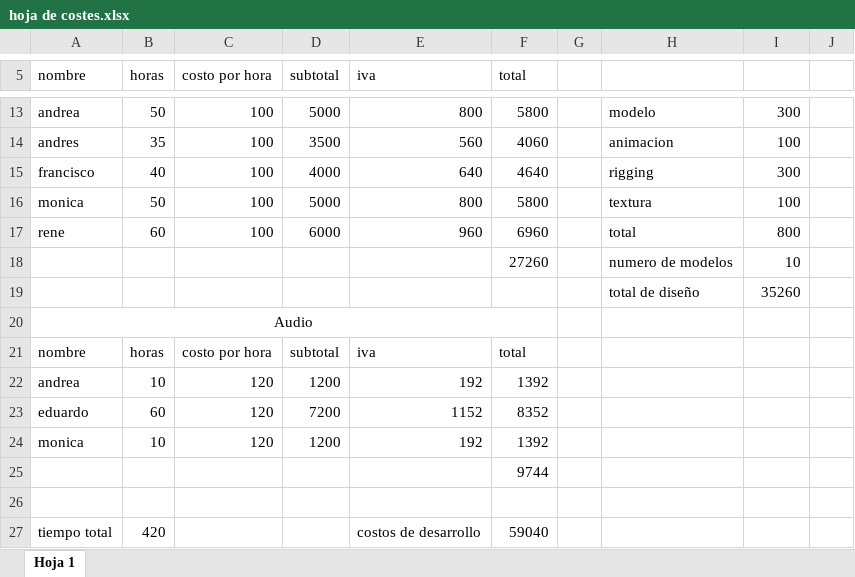
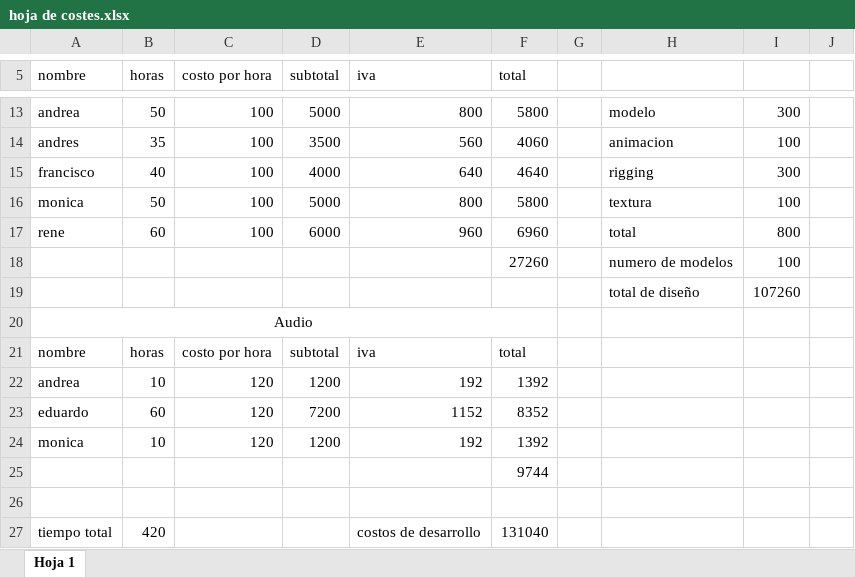
Before and after one commit to MonicaRamosL/marsCats, an Excel workbook: Documentation/hoja de costes.xlsx, sheet Hoja 1, drawn as a sheet; only a part is shown, gaps mark what is left out; values as stored, in another font and other column widths than the file's, no borders; the diff names each change by its address in the sheet, - before the commit and + after, or states it on an @@ line.

```diff
--- a/Documentation/hoja de costes.xlsx (sheet Hoja 1)
+++ b/Documentation/hoja de costes.xlsx (sheet Hoja 1)
-I18: 10
+I18: 100
-I19: 35260
+I19: 107260
-F27 (total): 59040
+F27 (total): 131040
```
Also changed, not shown: 3 other files.
